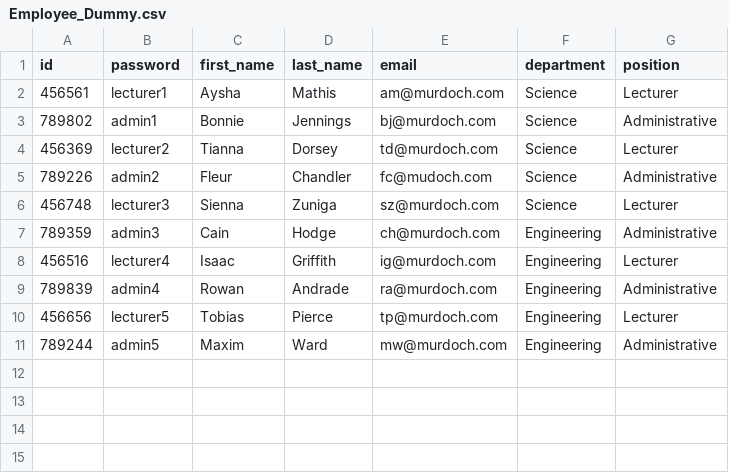
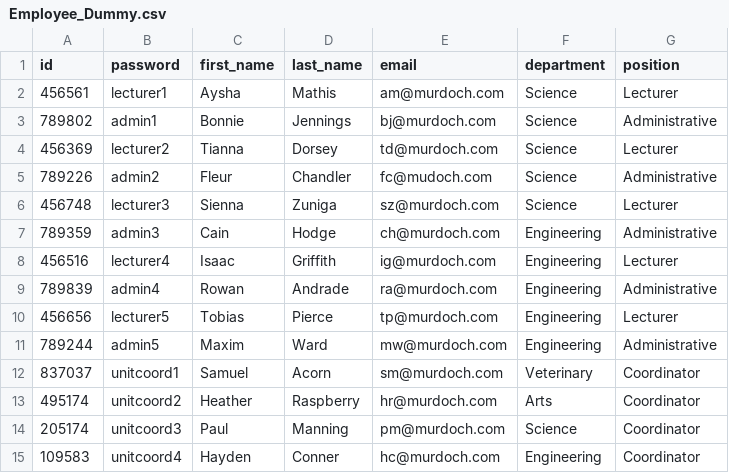
Before and after one commit to tomas-ramos21/Register-and-Quiz, a CSV file: dummy_data/Employee_Dummy.csv, drawn as a sheet.

Commit message:
Added unit coordinatoors to dummy data.

```diff
--- a/dummy_data/Employee_Dummy.csv
+++ b/dummy_data/Employee_Dummy.csv
@@ -11 +11,5 @@ id,password,first_name,last_name,email,department,position
 789244,admin5,Maxim,Ward,mw@murdoch.com,Engineering,Administrative
+837037,unitcoord1,Samuel,Acorn,sm@murdoch.com,Veterinary,Coordinator
+495174,unitcoord2,Heather,Raspberry,hr@murdoch.com,Arts,Coordinator
+205174,unitcoord3,Paul,Manning,pm@murdoch.com,Science,Coordinator
+109583,unitcoord4,Hayden,Conner,hc@murdoch.com,Engineering,Coordinator
```
Also changed, not shown: 1 other file.
